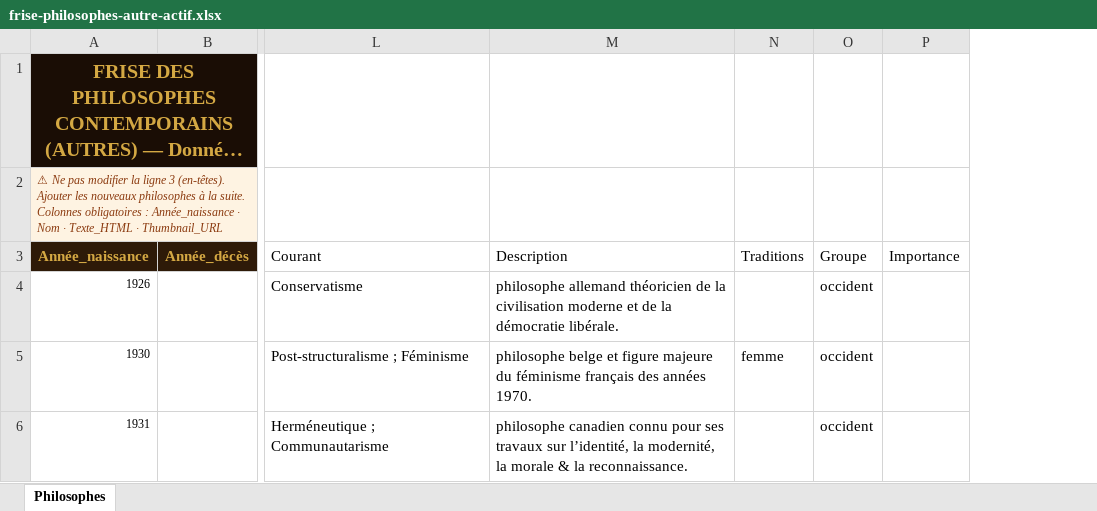
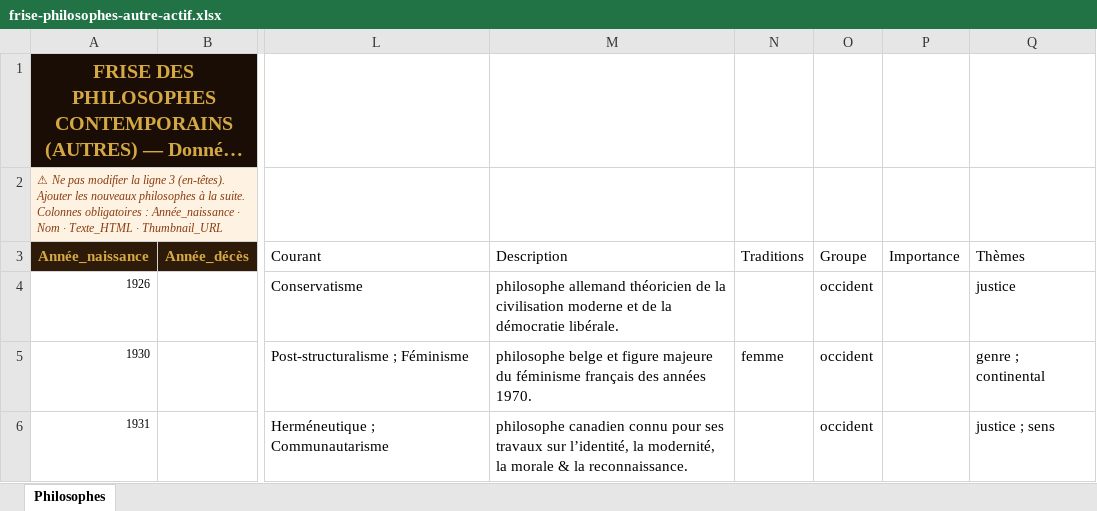
Before and after one commit to lairig/laphilo-astro, an Excel workbook: data/frise-philosophes-autre-actif.xlsx, sheet Philosophes, drawn as a sheet; only a part is shown, gaps mark what is left out; long unchanged cells end in …; values as stored, in another font and other column widths than the file's, no borders; the diff covers the shown part only; the diff names each change by its address in the sheet, - before the commit and + after, or states it on an @@ line.

```diff
--- a/data/frise-philosophes-autre-actif.xlsx (sheet Philosophes)
+++ b/data/frise-philosophes-autre-actif.xlsx (sheet Philosophes)
+column Q (Thèmes), rows 4-6: justice | genre ; continental | justice ; sens
```
Also changed, not shown: 2 added rows, 2 removed rows and 9 edited cells elsewhere in this sheet, data/frise-philosophes-allemands.xlsx, data/frise-philosophes-americains.xlsx, 23 other files.
